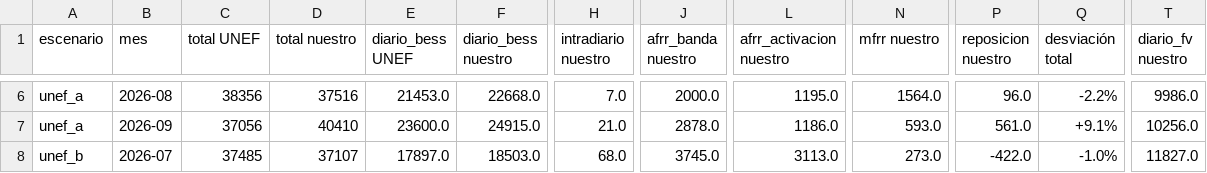
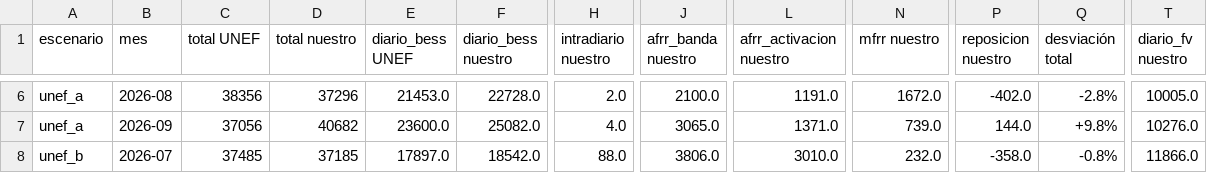
Before and after one commit to juanjo2004jv-dev/informe-mercados, a CSV file: data/simulador/resultados/validacion_unef.csv, drawn as a sheet; only a part is shown, gaps mark what is left out; the diff covers the shown part only; the diff names each change by its address in the sheet, - before the commit and + after, or states it on an @@ line.

```diff
--- a/data/simulador/resultados/validacion_unef.csv
+++ b/data/simulador/resultados/validacion_unef.csv
-D6 (total nuestro): 37516
+D6 (total nuestro): 37296
-F6 (diario_bess nuestro): 22668.0
+F6 (diario_bess nuestro): 22728.0
-H6 (intradiario nuestro): 7.0
+H6 (intradiario nuestro): 2.0
-J6 (afrr_banda nuestro): 2000.0
+J6 (afrr_banda nuestro): 2100.0
-L6 (afrr_activacion nuestro): 1195.0
+L6 (afrr_activacion nuestro): 1191.0
-N6 (mfrr nuestro): 1564.0
+N6 (mfrr nuestro): 1672.0
-P6 (reposicion nuestro): 96.0
+P6 (reposicion nuestro): -402.0
-Q6 (desviación total): -2.2%
+Q6 (desviación total): -2.8%
-T6 (diario_fv nuestro): 9986.0
+T6 (diario_fv nuestro): 10005.0
-D7 (total nuestro): 40410
+D7 (total nuestro): 40682
-F7 (diario_bess nuestro): 24915.0
+F7 (diario_bess nuestro): 25082.0
-H7 (intradiario nuestro): 21.0
+H7 (intradiario nuestro): 4.0
-J7 (afrr_banda nuestro): 2878.0
+J7 (afrr_banda nuestro): 3065.0
-L7 (afrr_activacion nuestro): 1186.0
+L7 (afrr_activacion nuestro): 1371.0
-N7 (mfrr nuestro): 593.0
+N7 (mfrr nuestro): 739.0
-P7 (reposicion nuestro): 561.0
+P7 (reposicion nuestro): 144.0
-Q7 (desviación total): +9.1%
+Q7 (desviación total): +9.8%
-T7 (diario_fv nuestro): 10256.0
+T7 (diario_fv nuestro): 10276.0
-D8 (total nuestro): 37107
+D8 (total nuestro): 37185
-F8 (diario_bess nuestro): 18503.0
+F8 (diario_bess nuestro): 18542.0
-H8 (intradiario nuestro): 68.0
+H8 (intradiario nuestro): 88.0
-J8 (afrr_banda nuestro): 3745.0
+J8 (afrr_banda nuestro): 3806.0
-L8 (afrr_activacion nuestro): 3113.0
+L8 (afrr_activacion nuestro): 3010.0
-N8 (mfrr nuestro): 273.0
+N8 (mfrr nuestro): 232.0
-P8 (reposicion nuestro): -422.0
+P8 (reposicion nuestro): -358.0
-Q8 (desviación total): -1.0%
+Q8 (desviación total): -0.8%
-T8 (diario_fv nuestro): 11827.0
+T8 (diario_fv nuestro): 11866.0
```
Also changed, not shown: 2 added rows and 50 edited cells elsewhere in this file, 15 other files.
